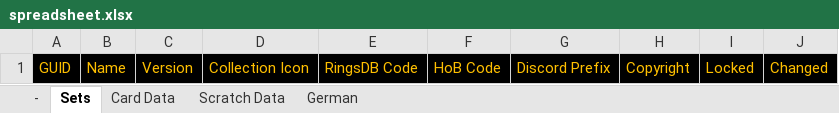
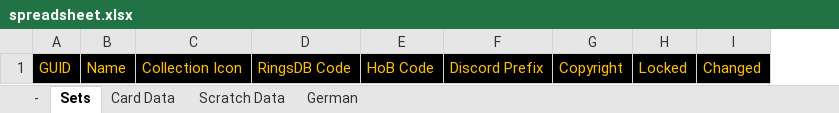
Before and after one commit to seastan/lotr-lcg-set-generator, an Excel workbook: Spreadsheet/spreadsheet.xlsx, sheet Sets, drawn as a sheet; values as stored, in another font and other column widths than the file's, no borders; the diff names each change by its address in the sheet, - before the commit and + after, or states it on an @@ line.

```diff
--- a/Spreadsheet/spreadsheet.xlsx (sheet Sets)
+++ b/Spreadsheet/spreadsheet.xlsx (sheet Sets)
-column C, row 1: Version
```
Also changed, not shown: sheet Card Data, sheet Scratch Data, 1 other file.
